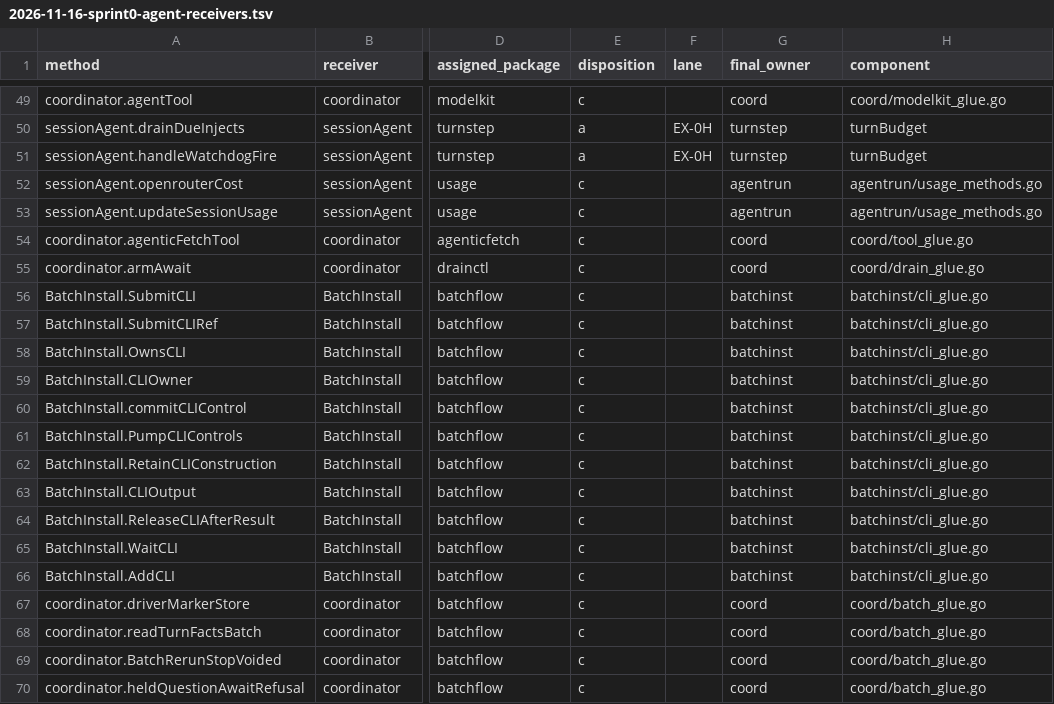
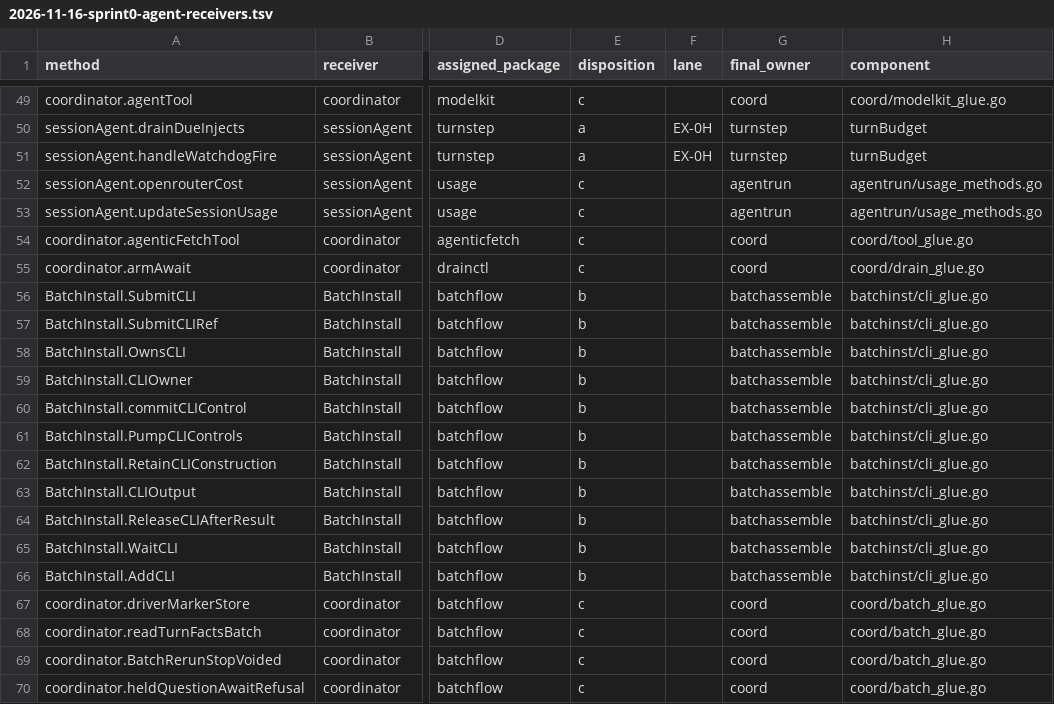
Before and after one commit to PHPCraftdream/rush, a TSV file: docs/plans/2026-11-16-sprint0-agent-receivers.tsv, drawn as a sheet; only a part is shown, gaps mark what is left out; the diff names each change by its address in the sheet, - before the commit and + after, or states it on an @@ line.

```diff
--- a/docs/plans/2026-11-16-sprint0-agent-receivers.tsv
+++ b/docs/plans/2026-11-16-sprint0-agent-receivers.tsv
-E56:E66 (disposition): c
+E56:E66 (disposition): b
-G56:G66 (final_owner): batchinst
+G56:G66 (final_owner): batchassemble
```
Also changed, not shown: docs/plans/2026-11-16-sprint0-agent-amended-overrides.tsv, 1 other file.
